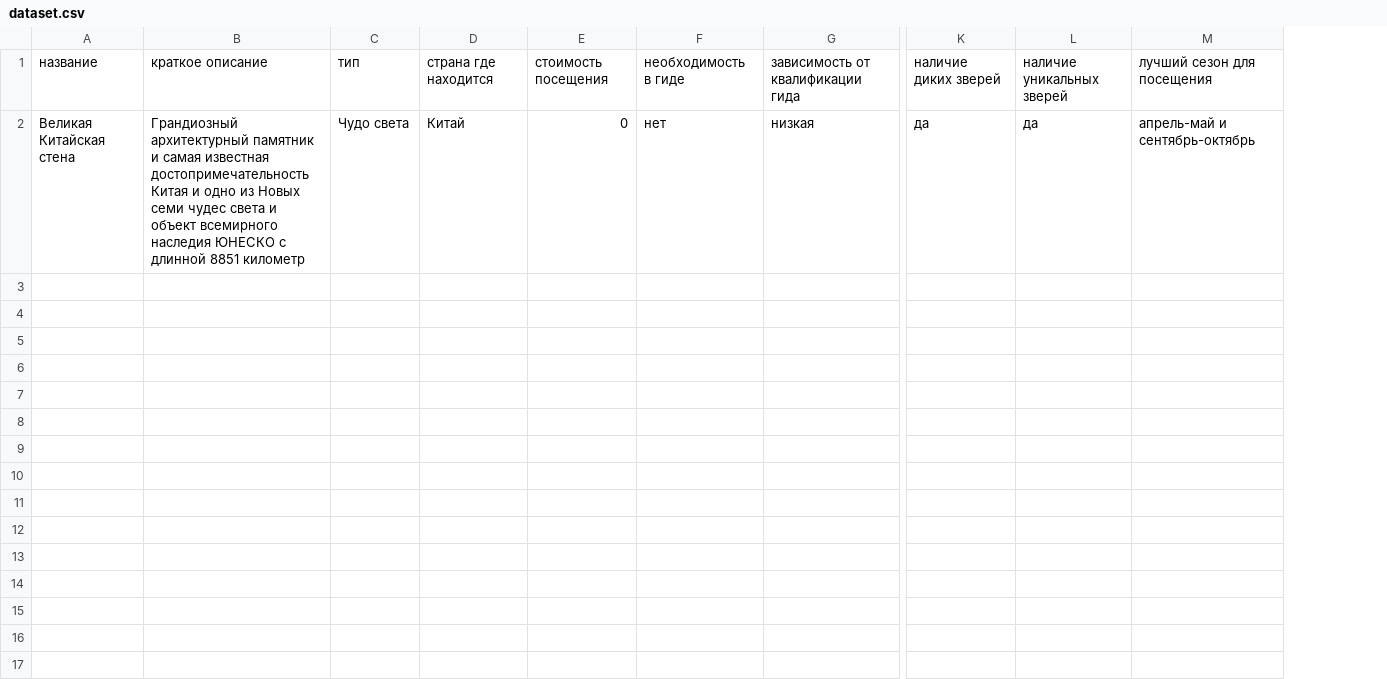
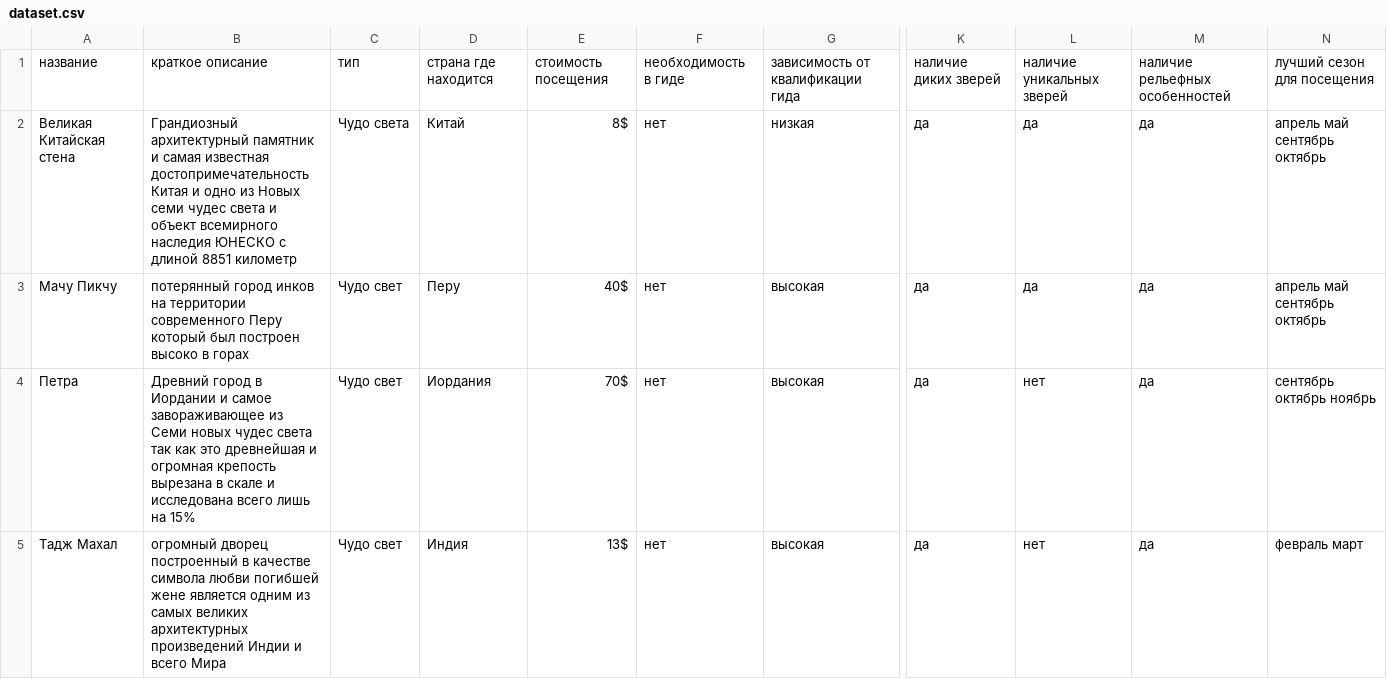
Before and after one commit to demonblo/artificial-intelligence-systems, a CSV file: lab_01/dataset.csv, drawn as a sheet; only a part is shown, gaps mark what is left out; removed rows and columns are numbered as before the commit, all else as after; rows hold the shown columns only; the diff covers the shown part only; the diff names each change by its address in the sheet, - before the commit and + after, or states it on an @@ line.

Commit message:
add some data abou world miracles"
"

```diff
--- a/lab_01/dataset.csv
+++ b/lab_01/dataset.csv
-column B, rows 1-2: краткое описание | Грандиозный архитектурный памятник и самая известная достопримечательность Китая и одно из Новых семи чудес света и объект всемирного наследия ЮНЕСКО с длинной 8851 километр
+column B, rows 1-2: краткое описание | Грандиозный архитектурный памятник и самая известная достопримечательность Китая и одно из Новых семи чудес света и объект всемирного наследия ЮНЕСКО с длиной 8851 километр
-column E, rows 1-2: стоимость посещения | 0
+column E, rows 1-2: стоимость посещения | 8$
-column M, rows 1-2: лучший сезон для посещения | апрель-май и сентябрь-октябрь
+column M, rows 1-2: наличие рельефных особенностей | да
+column N, rows 1-2: лучший сезон для посещения | апрель май сентябрь октябрь
+row 3: Мачу Пикчу | потерянный город инков на территории современного Перу который был построен высоко в горах | Чудо свет | Перу | 40$ | нет | высокая | да | да | да | апрель май сентябрь октябрь
+row 4: Петра | Древний город в Иордании и самое завораживающее из Семи новых чудес света так как это древнейшая и огромная крепость вырезана в скале и исследована всего лишь на 15% | Чудо свет | Иордания | 70$ | нет | высокая | да | нет | да | сентябрь октябрь ноябрь
+row 5: Тадж Махал | огромный дворец построенный в качестве символа любви погибшей жене является одним из самых великих архитектурных произведений Индии и всего Мира | Чудо свет | Индия | 13$ | нет | высокая | да | нет | да | февраль март
```
Also changed, not shown: 4 added rows elsewhere in this file.
